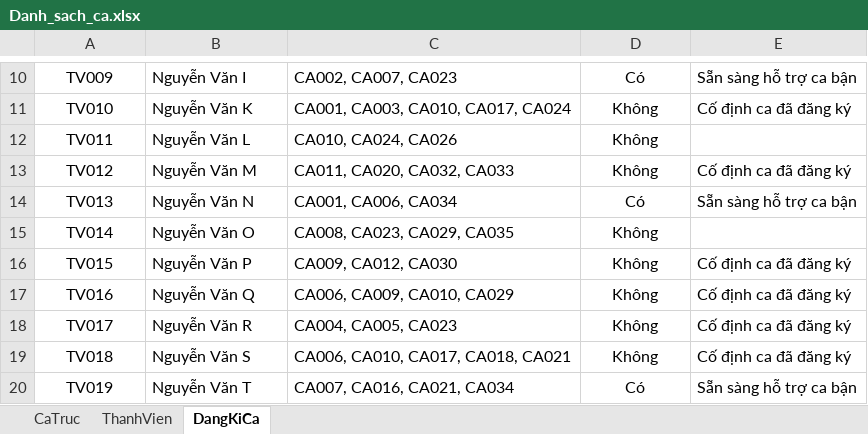
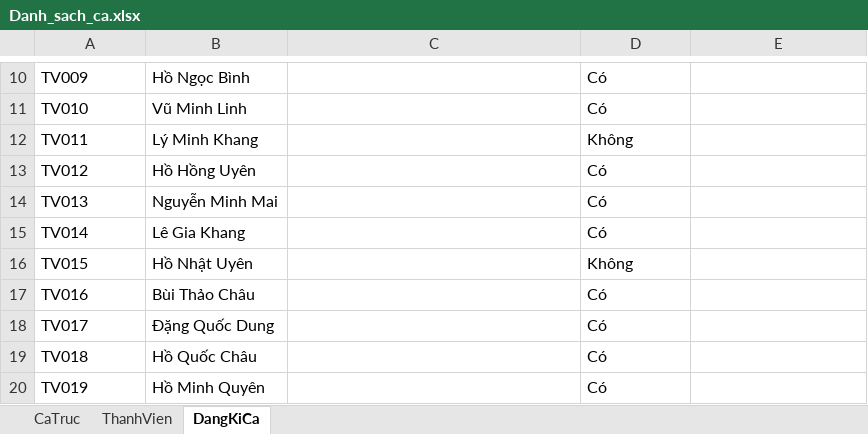
Before and after one commit to KaingP/HRManagerVer4, an Excel workbook: Danh_sach_ca.xlsx, sheet DangKiCa, drawn as a sheet; only a part is shown, gaps mark what is left out; values as stored, in another font and other column widths than the file's, no borders; conditional formats not drawn; the diff covers the shown part only; the diff names each change by its address in the sheet, - before the commit and + after, or states it on an @@ line.

```diff
--- a/Danh_sach_ca.xlsx (sheet DangKiCa)
+++ b/Danh_sach_ca.xlsx (sheet DangKiCa)
-A10:A20 alignment: center
+A10:A20 alignment: left
-B10: Nguyễn Văn I
+B10: Hồ Ngọc Bình
-C10: CA002, CA007, CA023
+C10: (empty)
-D10:D20 alignment: center
+D10:D20 alignment: left
-E10: Sẵn sàng hỗ trợ ca bận
+E10: (empty)
-B11: Nguyễn Văn K
+B11: Vũ Minh Linh
-C11: CA001, CA003, CA010, CA017, CA024
+C11: (empty)
-D11: Không
+D11: Có
-E11: Cố định ca đã đăng ký
+E11: (empty)
-B12: Nguyễn Văn L
+B12: Lý Minh Khang
-C12: CA010, CA024, CA026
+C12: (empty)
-B13: Nguyễn Văn M
+B13: Hồ Hồng Uyên
-C13: CA011, CA020, CA032, CA033
+C13: (empty)
-D13: Không
+D13: Có
-E13: Cố định ca đã đăng ký
+E13: (empty)
-B14: Nguyễn Văn N
+B14: Nguyễn Minh Mai
-C14: CA001, CA006, CA034
+C14: (empty)
-E14: Sẵn sàng hỗ trợ ca bận
+E14: (empty)
-B15: Nguyễn Văn O
+B15: Lê Gia Khang
-C15: CA008, CA023, CA029, CA035
+C15: (empty)
-D15: Không
+D15: Có
-B16: Nguyễn Văn P
+B16: Hồ Nhật Uyên
-C16: CA009, CA012, CA030
+C16: (empty)
-E16:E19: Cố định ca đã đăng ký
+E16:E19: (empty)
-B17: Nguyễn Văn Q
+B17: Bùi Thảo Châu
-C17: CA006, CA009, CA010, CA029
+C17: (empty)
-D17:D19: Không
+D17:D19: Có
-B18: Nguyễn Văn R
+B18: Đặng Quốc Dung
-C18: CA004, CA005, CA023
+C18: (empty)
-B19: Nguyễn Văn S
+B19: Hồ Quốc Châu
-C19: CA006, CA010, CA017, CA018, CA021
+C19: (empty)
-B20: Nguyễn Văn T
+B20: Hồ Minh Quyên
-C20: CA007, CA016, CA021, CA034
+C20: (empty)
-E20: Sẵn sàng hỗ trợ ca bận
+E20: (empty)
```
Also changed, not shown: 30 added rows, 31 edited cells and cell formats elsewhere in this sheet, sheet ThanhVien, sheet CaTruc, 19 other files.
